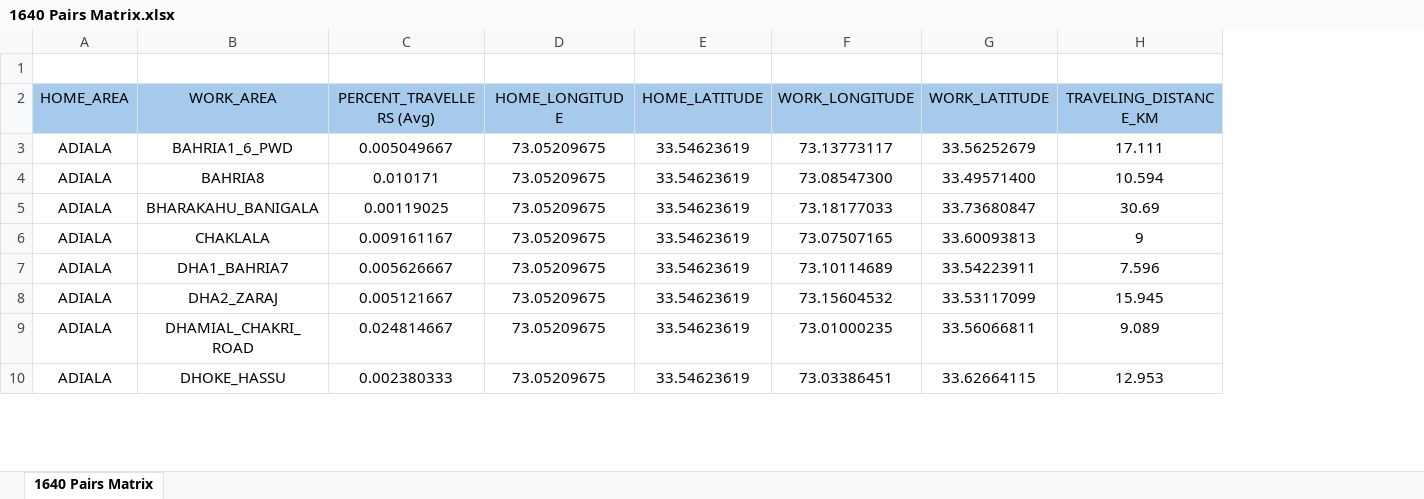
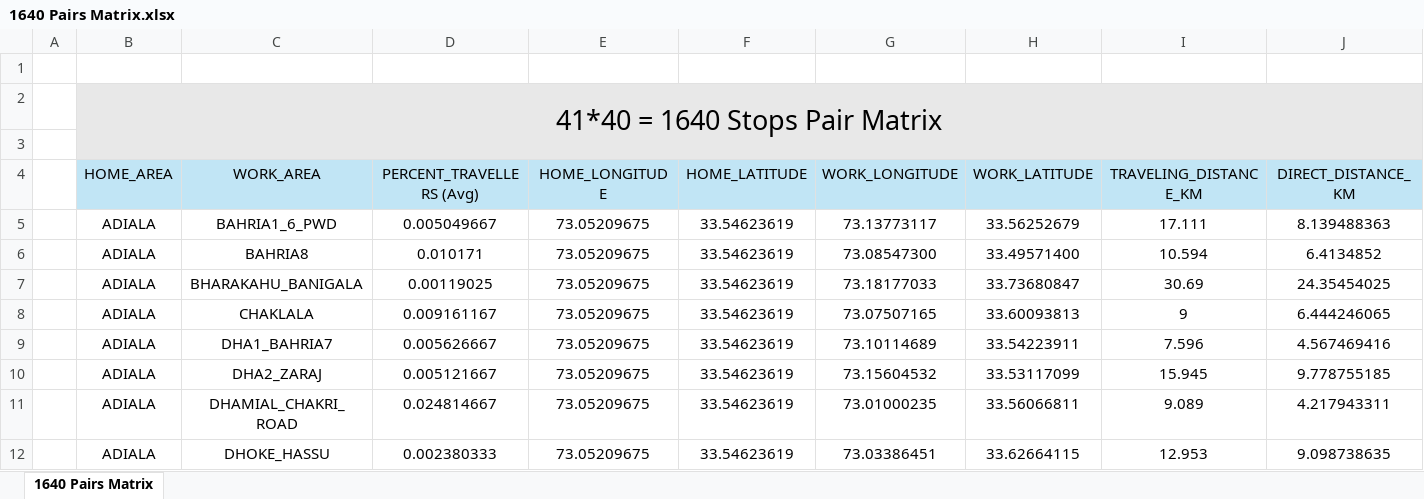
Before and after one commit to devmbilal/Public-Route-Optimization, an Excel workbook: Mobility Pattern Data/1640 Pairs Matrix/1640 Pairs Matrix.xlsx, sheet 1640 Pairs Matrix, drawn as a sheet; only a part is shown; values as stored, in another font and other column widths than the file's, no borders; addresses are those after the commit; the diff names each change by its address in the sheet, - before the commit and + after, or states it on an @@ line.

Commit message:
feat: Add direct distance calculation for 1640 Pairs Matrix
This commit adds a new Python script, `directdistance.py`, that calculates the direct distance between pairs of locations in the 1640 Pairs Matrix dataset. The script uses the Haversine formula to calculate the distance based on latitude and longitude coordinates. The calculated distances are then added as a new column, `DIRECT_DISTANCE_KM`, to the dataset. The updated dataset is saved to a new CSV file, `1640 Pairs Matrix_Direct_Distances.csv`. This feature will provide valuable information for analyzing mobility patterns in the dataset.

```diff
--- a/Mobility Pattern Data/1640 Pairs Matrix/1640 Pairs Matrix.xlsx (sheet 1640 Pairs Matrix)
+++ b/Mobility Pattern Data/1640 Pairs Matrix/1640 Pairs Matrix.xlsx (sheet 1640 Pairs Matrix)
+column A, empty
+column J (DIRECT_DISTANCE_KM), rows 5-12: 8.139488363 | 6.4134852 | 24.35454025 | 6.444246065 | 4.567469416 | 9.778755185 | 4.217943311 | 9.098738635
+row 2:  | 41*40 = 1640 Stops Pair Matrix
+row 3: (empty)
-B4:I4 fill: #A6CAEC
+B4:I4 fill: #C1E5F5
```
Also changed, not shown: 3 other files.
